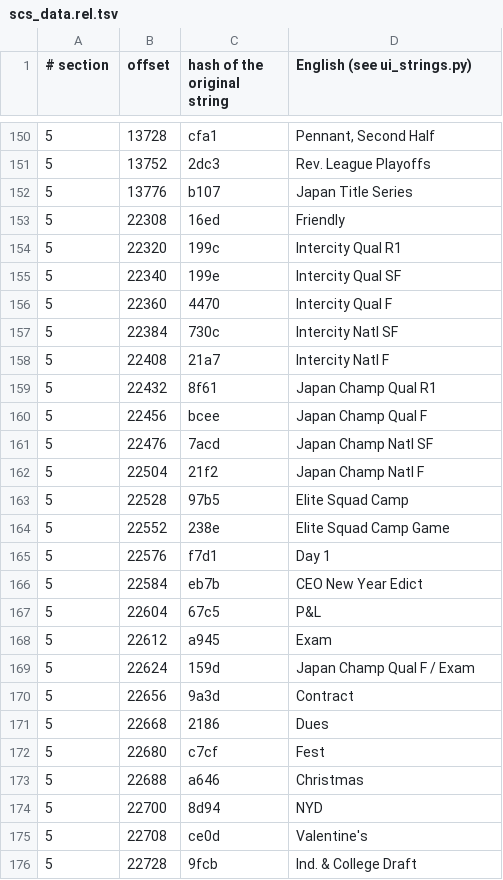
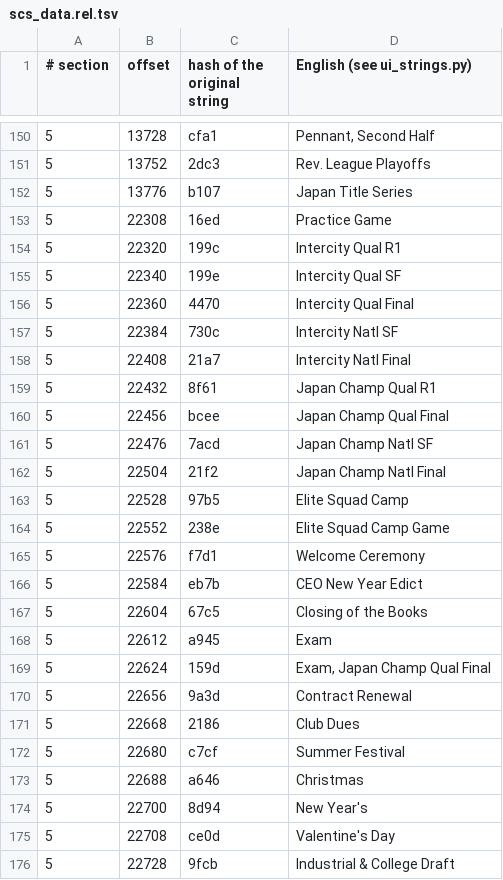
Before and after one commit to ogura-connection/Pawapros15-tools, a TSV file: translation/strings/scs_data.rel.tsv, drawn as a sheet; only a part is shown, gaps mark what is left out.

```diff
--- a/translation/strings/scs_data.rel.tsv
+++ b/translation/strings/scs_data.rel.tsv
@@ -152,25 +152,25 @@
 5	13776	b107	Japan Title Series
-5	22308	16ed	Friendly
+5	22308	16ed	Practice Game
 5	22320	199c	Intercity Qual R1
 5	22340	199e	Intercity Qual SF
-5	22360	4470	Intercity Qual F
+5	22360	4470	Intercity Qual Final
 5	22384	730c	Intercity Natl SF
-5	22408	21a7	Intercity Natl F
+5	22408	21a7	Intercity Natl Final
 5	22432	8f61	Japan Champ Qual R1
-5	22456	bcee	Japan Champ Qual F
+5	22456	bcee	Japan Champ Qual Final
 5	22476	7acd	Japan Champ Natl SF
-5	22504	21f2	Japan Champ Natl F
+5	22504	21f2	Japan Champ Natl Final
 5	22528	97b5	Elite Squad Camp
 5	22552	238e	Elite Squad Camp Game
-5	22576	f7d1	Day 1
+5	22576	f7d1	Welcome Ceremony
 5	22584	eb7b	CEO New Year Edict
-5	22604	67c5	P&L
+5	22604	67c5	Closing of the Books
 5	22612	a945	Exam
-5	22624	159d	Japan Champ Qual F / Exam
-5	22656	9a3d	Contract
-5	22668	2186	Dues
-5	22680	c7cf	Fest
+5	22624	159d	Exam, Japan Champ Qual Final
+5	22656	9a3d	Contract Renewal
+5	22668	2186	Club Dues
+5	22680	c7cf	Summer Festival
 5	22688	a646	Christmas
-5	22700	8d94	NYD
-5	22708	ce0d	Valentine's
-5	22728	9fcb	Ind. & College Draft
+5	22700	8d94	New Year's
+5	22708	ce0d	Valentine's Day
+5	22728	9fcb	Industrial & College Draft
```
Also changed, not shown: 1 other file.
